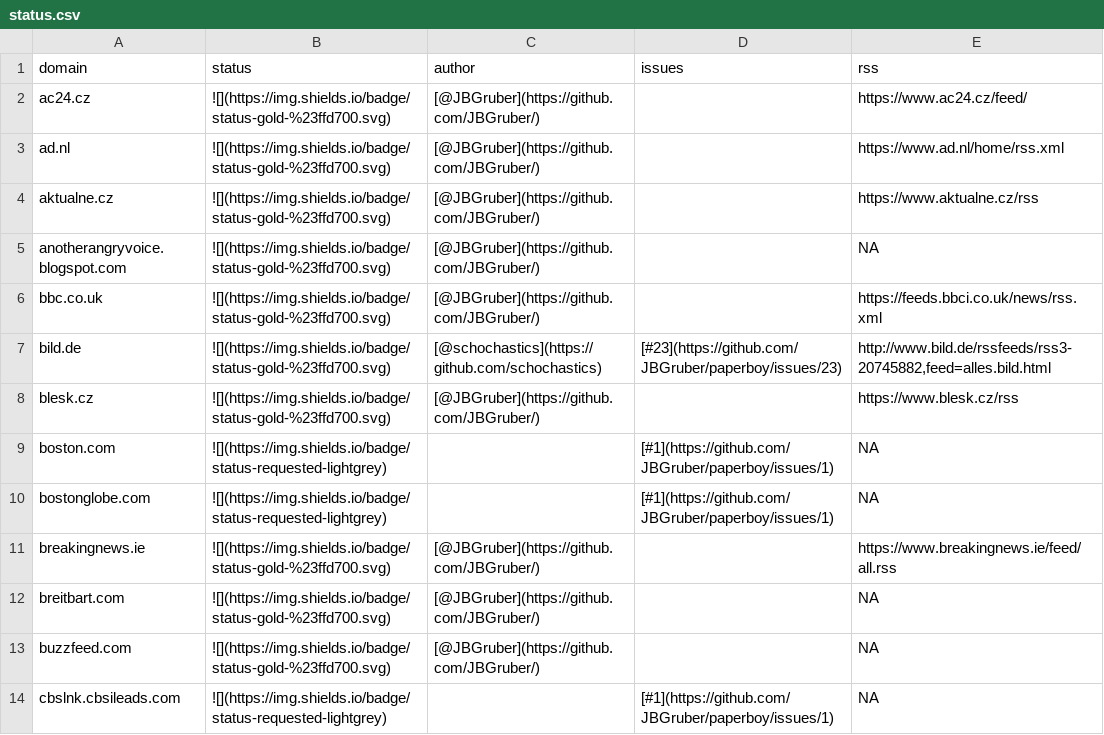
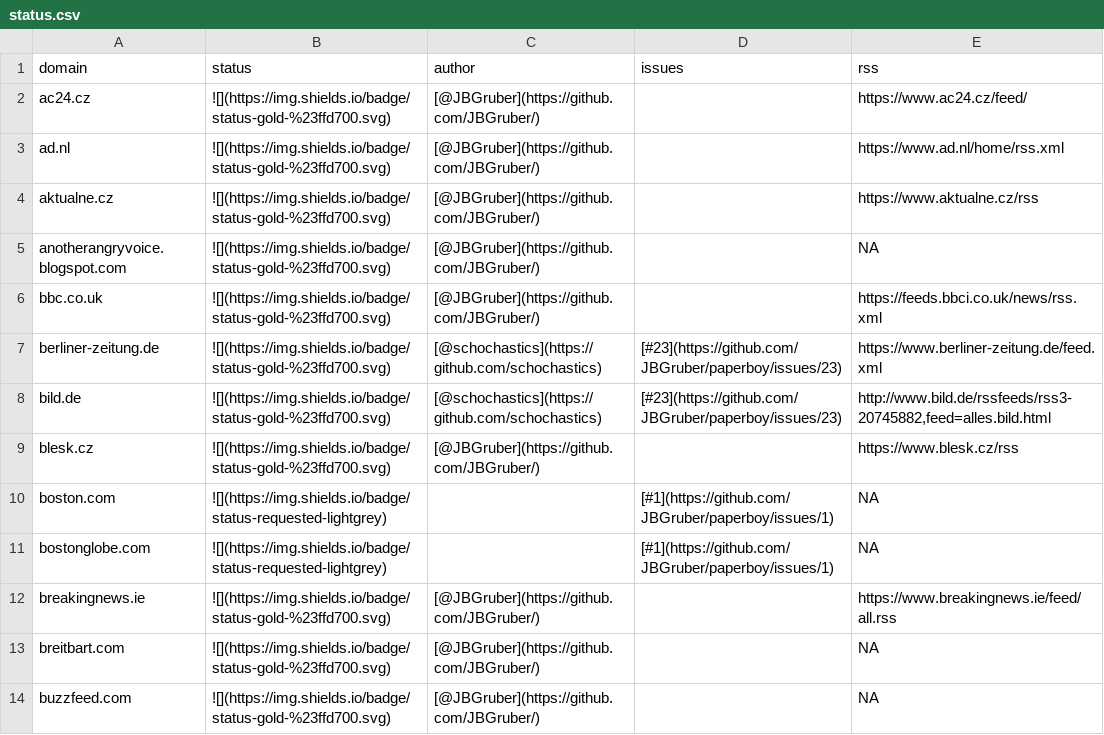
Before and after one commit to JBGruber/paperboy, a CSV file: inst/status.csv, drawn as a sheet; only a part is shown; the shorter side is filled out with more unchanged rows; the diff names each change by its address in the sheet, - before the commit and + after, or states it on an @@ line.

Commit message:
added berliner-zeitung.de

```diff
--- a/inst/status.csv
+++ b/inst/status.csv
+row 7: berliner-zeitung.de | ![](https://img.shields.io/badge/status-gold-%23ffd700.svg) | [@schochastics](https://github.com/schochastics) | [#23](https://github.com/JBGruber/paperboy/issues/23) | https://www.berliner-zeitung.de/feed.xml
```
Also changed, not shown: 2 other files.
